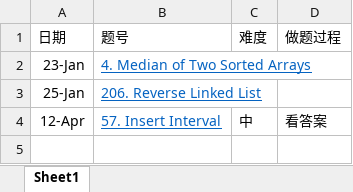
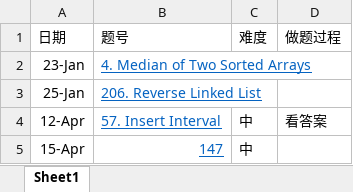
Before and after one commit to Pengjp/lc, an Excel workbook: LC刷题.xlsx, sheet Sheet1, drawn as a sheet; values as stored, in another font and other column widths than the file's, no borders; the diff names each change by its address in the sheet, - before the commit and + after, or states it on an @@ line.

```diff
--- a/LC刷题.xlsx (sheet Sheet1)
+++ b/LC刷题.xlsx (sheet Sheet1)
+row 5: 15-Apr | 147 | 中
```
Also changed, not shown: 1 other file.
